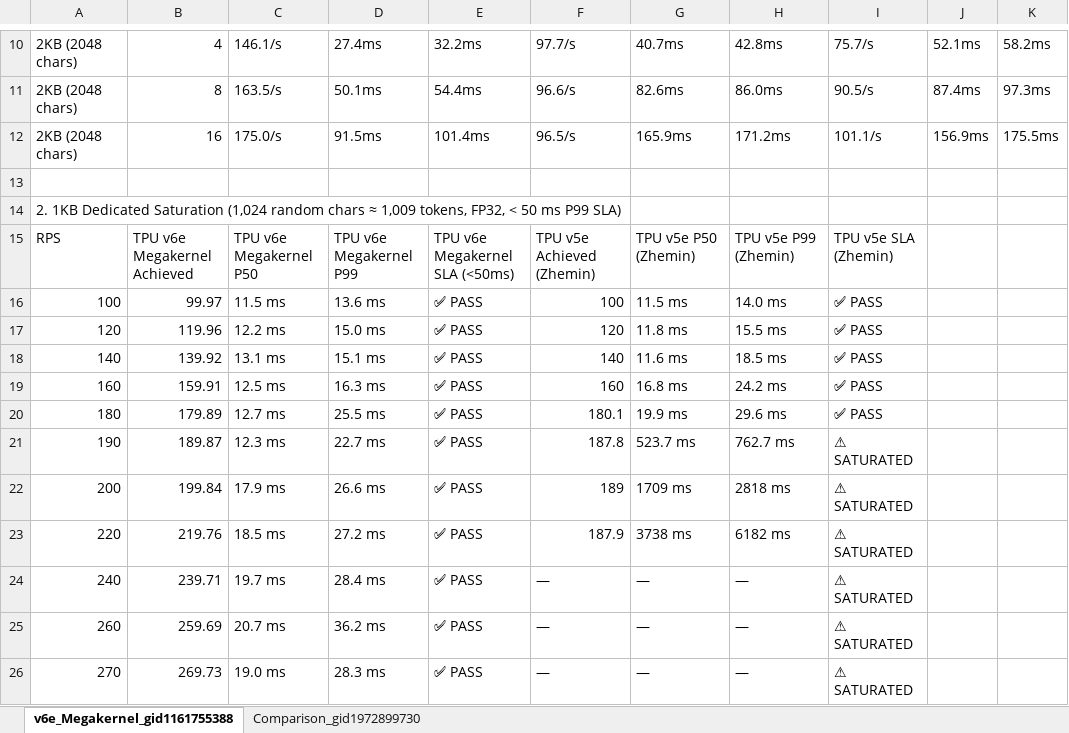
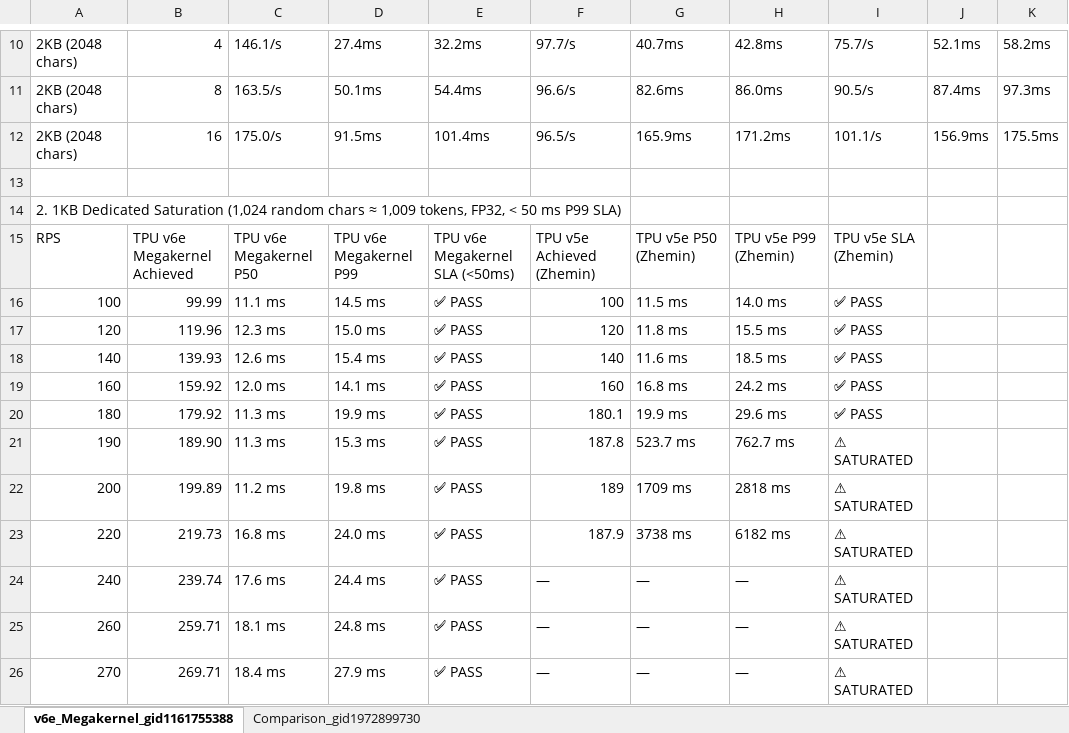
Before and after one commit to pallavim1/ai-infra-projects, an Excel workbook: models/JinaEmbedding/vLLM/megakernel/ATP_AIC2_Benchmarks_TPU_v6e_FP32_Megakernel_vs_L4_and_Baselines.xlsx, sheet v6e_Megakernel_gid1161755388, drawn as a sheet; only a part is shown, gaps mark what is left out; values as stored, in another font and other column widths than the file's, no cell formats; the diff covers the shown part only; the diff names each change by its address in the sheet, - before the commit and + after, or states it on an @@ line.

Commit message:
Update TPU v6e FP32 Megakernel (max_model_len=2048) RPS saturation results (1KB=280 RPS, 2KB=165 RPS) and revised TCO analysis (.70/hr v6e, .20/hr v5e, bash.70/hr L4)

```diff
--- a/models/JinaEmbedding/vLLM/megakernel/ATP_AIC2_Benchmarks_TPU_v6e_FP32_Megakernel_vs_L4_and_Baselines.xlsx (sheet v6e_Megakernel_gid1161755388)
+++ b/models/JinaEmbedding/vLLM/megakernel/ATP_AIC2_Benchmarks_TPU_v6e_FP32_Megakernel_vs_L4_and_Baselines.xlsx (sheet v6e_Megakernel_gid1161755388)
-B16: 99.97
+B16: 99.99
-C16: 11.5 ms
+C16: 11.1 ms
-D16: 13.6 ms
+D16: 14.5 ms
-C17: 12.2 ms
+C17: 12.3 ms
-B18: 139.92
+B18: 139.93
-C18: 13.1 ms
+C18: 12.6 ms
-D18: 15.1 ms
+D18: 15.4 ms
-B19: 159.91
+B19: 159.92
-C19: 12.5 ms
+C19: 12.0 ms
-D19: 16.3 ms
+D19: 14.1 ms
-B20: 179.89
+B20: 179.92
-C20: 12.7 ms
+C20: 11.3 ms
-D20: 25.5 ms
+D20: 19.9 ms
-B21: 189.87
+B21: 189.90
-C21: 12.3 ms
+C21: 11.3 ms
-D21: 22.7 ms
+D21: 15.3 ms
-B22: 199.84
+B22: 199.89
-C22: 17.9 ms
+C22: 11.2 ms
-D22: 26.6 ms
+D22: 19.8 ms
-B23: 219.76
+B23: 219.73
-C23: 18.5 ms
+C23: 16.8 ms
-D23: 27.2 ms
+D23: 24.0 ms
-B24: 239.71
+B24: 239.74
-C24: 19.7 ms
+C24: 17.6 ms
-D24: 28.4 ms
+D24: 24.4 ms
-B25: 259.69
+B25: 259.71
-C25: 20.7 ms
+C25: 18.1 ms
-D25: 36.2 ms
+D25: 24.8 ms
-B26: 269.73
+B26: 269.71
-C26: 19.0 ms
+C26: 18.4 ms
-D26: 28.3 ms
+D26: 27.9 ms
```
Also changed, not shown: 3 added rows and 39 edited cells elsewhere in this sheet, sheet Comparison_gid1972899730, cell formats, 8 other files.
